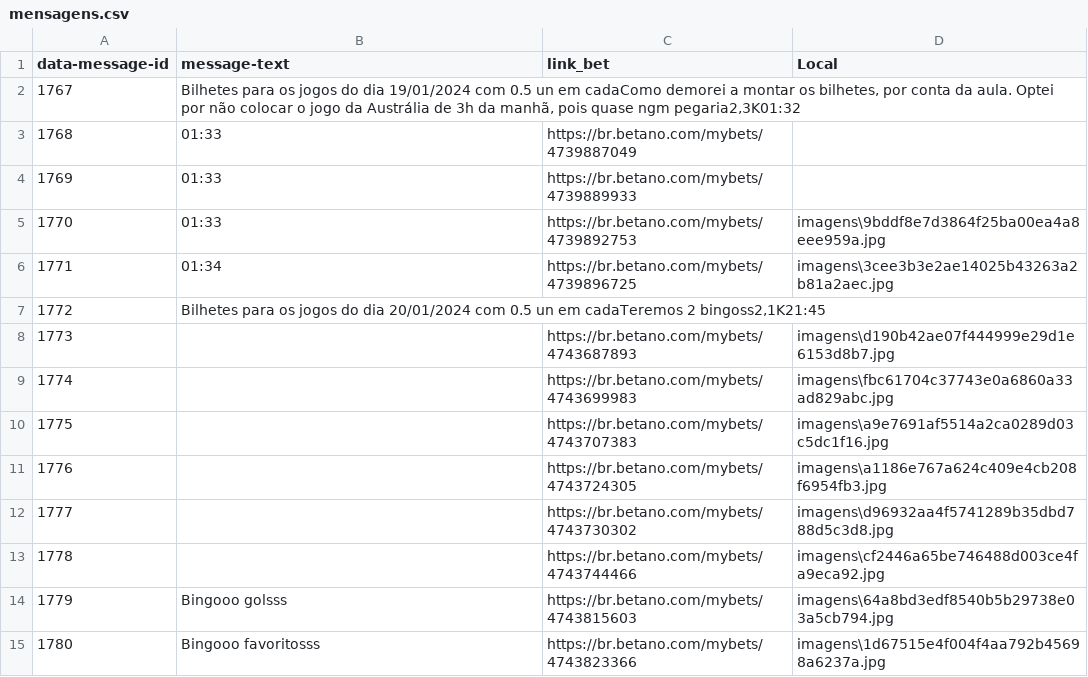
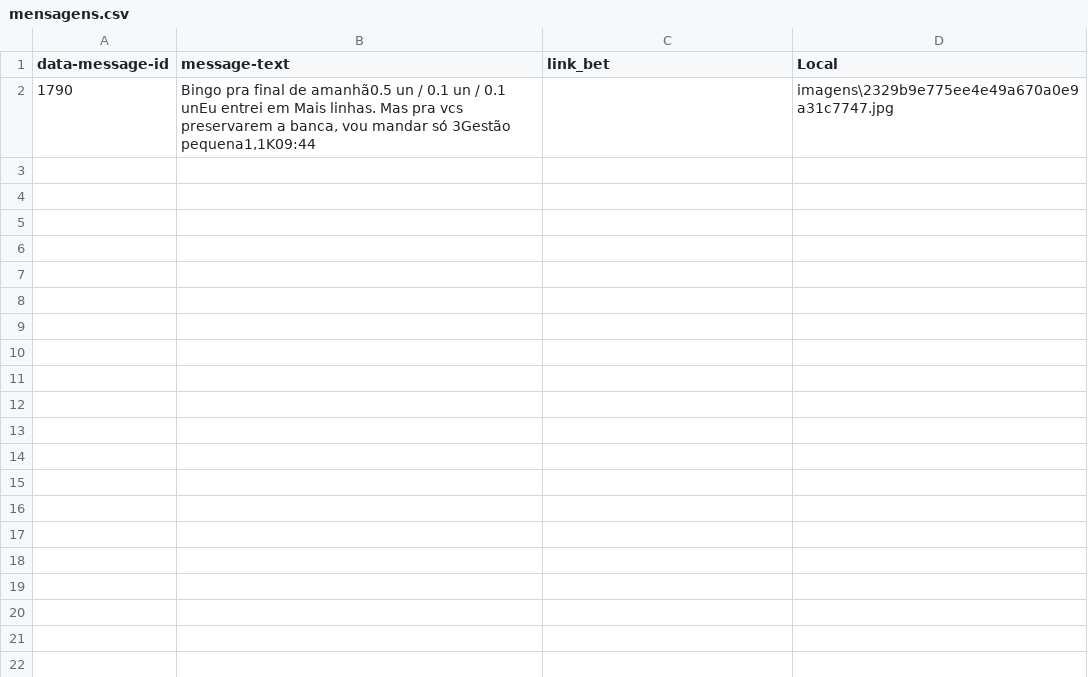
Before and after one commit to leoroxone/bot_telegram, a CSV file: mensagens.csv, drawn as a sheet; removed rows and columns are numbered as before the commit, all else as after; the diff names each change by its address in the sheet, - before the commit and + after, or states it on an @@ line.

```diff
--- a/mensagens.csv
+++ b/mensagens.csv
-row 2: 1767 | Bilhetes para os jogos do dia 19/01/2024 com 0.5 un em cadaComo demorei a montar os bilhetes, por conta da aula. Optei por não colocar o jogo da Austrália de 3h da manhã, pois quase ngm pegaria2,3K01:32
-row 3: 1768 | 01:33 | https://br.betano.com/mybets/4739887049
-row 4: 1769 | 01:33 | https://br.betano.com/mybets/4739889933
-row 5: 1770 | 01:33 | https://br.betano.com/mybets/4739892753 | imagens\9bddf8e7d3864f25ba00ea4a8eee959a.jpg
-row 6: 1771 | 01:34 | https://br.betano.com/mybets/4739896725 | imagens\3cee3b3e2ae14025b43263a2b81a2aec.jpg
-row 7: 1772 | Bilhetes para os jogos do dia 20/01/2024 com 0.5 un em cadaTeremos 2 bingoss2,1K21:45
-row 8: 1773 |  | https://br.betano.com/mybets/4743687893 | imagens\d190b42ae07f444999e29d1e6153d8b7.jpg
-row 9: 1774 |  | https://br.betano.com/mybets/4743699983 | imagens\fbc61704c37743e0a6860a33ad829abc.jpg
-row 10: 1775 |  | https://br.betano.com/mybets/4743707383 | imagens\a9e7691af5514a2ca0289d03c5dc1f16.jpg
-row 11: 1776 |  | https://br.betano.com/mybets/4743724305 | imagens\a1186e767a624c409e4cb208f6954fb3.jpg
-row 12: 1777 |  | https://br.betano.com/mybets/4743730302 | imagens\d96932aa4f5741289b35dbd788d5c3d8.jpg
-row 13: 1778 |  | https://br.betano.com/mybets/4743744466 | imagens\cf2446a65be746488d003ce4fa9eca92.jpg
-row 14: 1779 | Bingooo golsss | https://br.betano.com/mybets/4743815603 | imagens\64a8bd3edf8540b5b29738e03a5cb794.jpg
-row 15: 1780 | Bingooo favoritosss | https://br.betano.com/mybets/4743823366 | imagens\1d67515e4f004f4aa792b45698a6237a.jpg
+row 2: 1790 | Bingo pra final de amanhã0.5 un / 0.1 un / 0.1 unEu entrei em Mais linhas. Mas pra vcs preservarem a banca, vou mandar só 3Gestão pequena1,1K09:44 |  | imagens\2329b9e775ee4e49a670a0e9a31c7747.jpg
```
Also changed, not shown: 1 other file.
